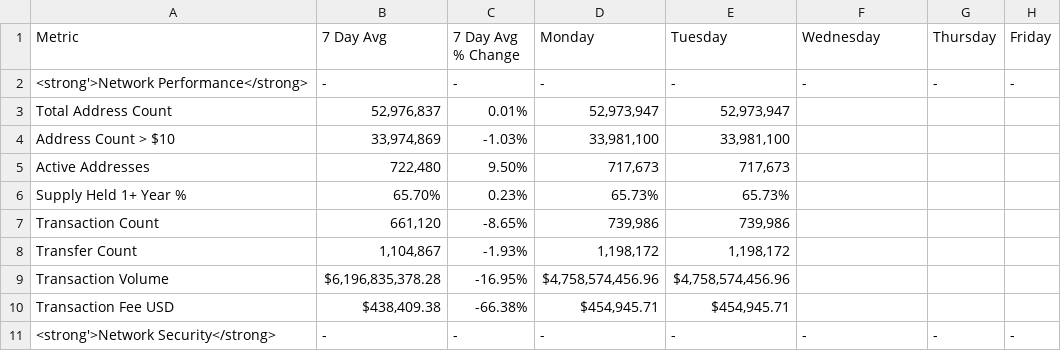
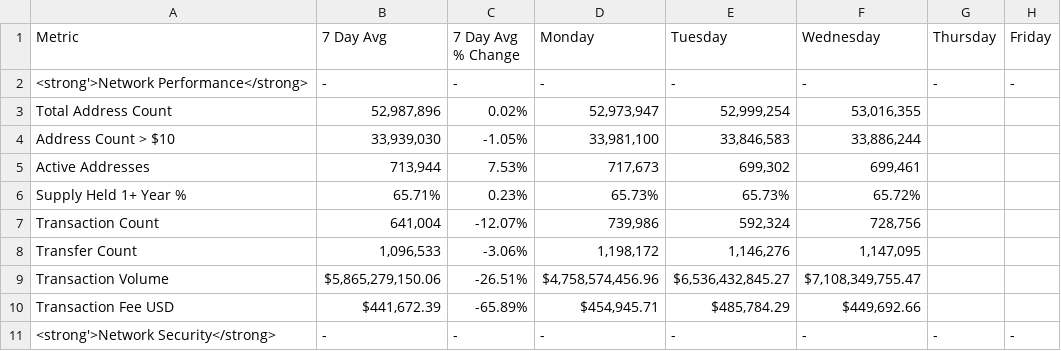
Before and after one commit to SecretSatoshis/Bitcoin-Weekly-Market-Update, a CSV file: fundamentals_valuation_table.csv, drawn as a sheet; only a part is shown; the diff covers the shown part only.

```diff
--- a/fundamentals_valuation_table.csv
+++ b/fundamentals_valuation_table.csv
@@ -2,10 +2,10 @@ Metric,7 Day Avg,7 Day Avg % Change,Monday,Tuesday,Wednesday,Thursday,Friday
 <strong'>Network Performance</strong>,-,-,-,-,-,-,-
-Total Address Count,"52,976,837",0.01%,"52,973,947","52,973,947",,,
-Address Count > $10,"33,974,869",-1.03%,"33,981,100","33,981,100",,,
-Active Addresses,"722,480",9.50%,"717,673","717,673",,,
-Supply Held 1+ Year %,65.70%,0.23%,65.73%,65.73%,,,
-Transaction Count,"661,120",-8.65%,"739,986","739,986",,,
-Transfer Count,"1,104,867",-1.93%,"1,198,172","1,198,172",,,
-Transaction Volume,"$6,196,835,378.28",-16.95%,"$4,758,574,456.96","$4,758,574,456.96",,,
-Transaction Fee USD,"$438,409.38",-66.38%,"$454,945.71","$454,945.71",,,
+Total Address Count,"52,987,896",0.02%,"52,973,947","52,999,254","53,016,355",,
+Address Count > $10,"33,939,030",-1.05%,"33,981,100","33,846,583","33,886,244",,
+Active Addresses,"713,944",7.53%,"717,673","699,302","699,461",,
+Supply Held 1+ Year %,65.71%,0.23%,65.73%,65.73%,65.72%,,
+Transaction Count,"641,004",-12.07%,"739,986","592,324","728,756",,
+Transfer Count,"1,096,533",-3.06%,"1,198,172","1,146,276","1,147,095",,
+Transaction Volume,"$5,865,279,150.06",-26.51%,"$4,758,574,456.96","$6,536,432,845.27","$7,108,349,755.47",,
+Transaction Fee USD,"$441,672.39",-65.89%,"$454,945.71","$485,784.29","$449,692.66",,
 <strong'>Network Security</strong>,-,-,-,-,-,-,-
```
Also changed, not shown: 46 edited cells elsewhere in this file, crypto_performance_table.csv, equities_performance_table.csv, 15 other files.
